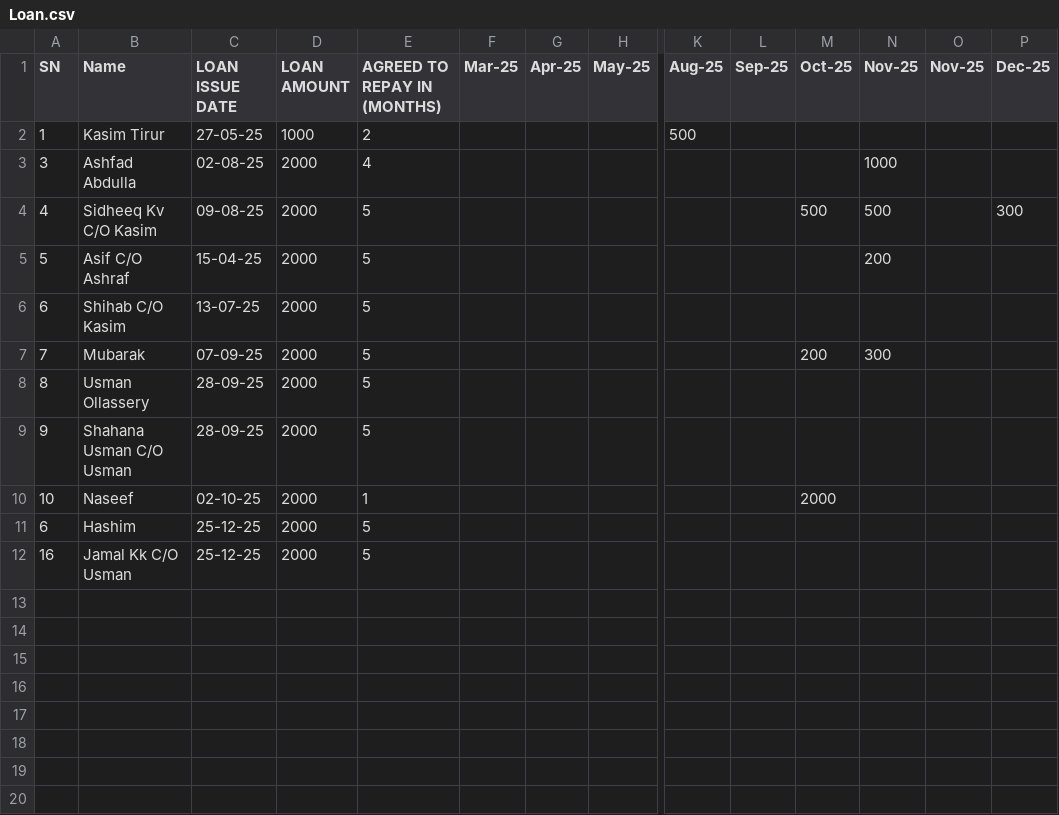
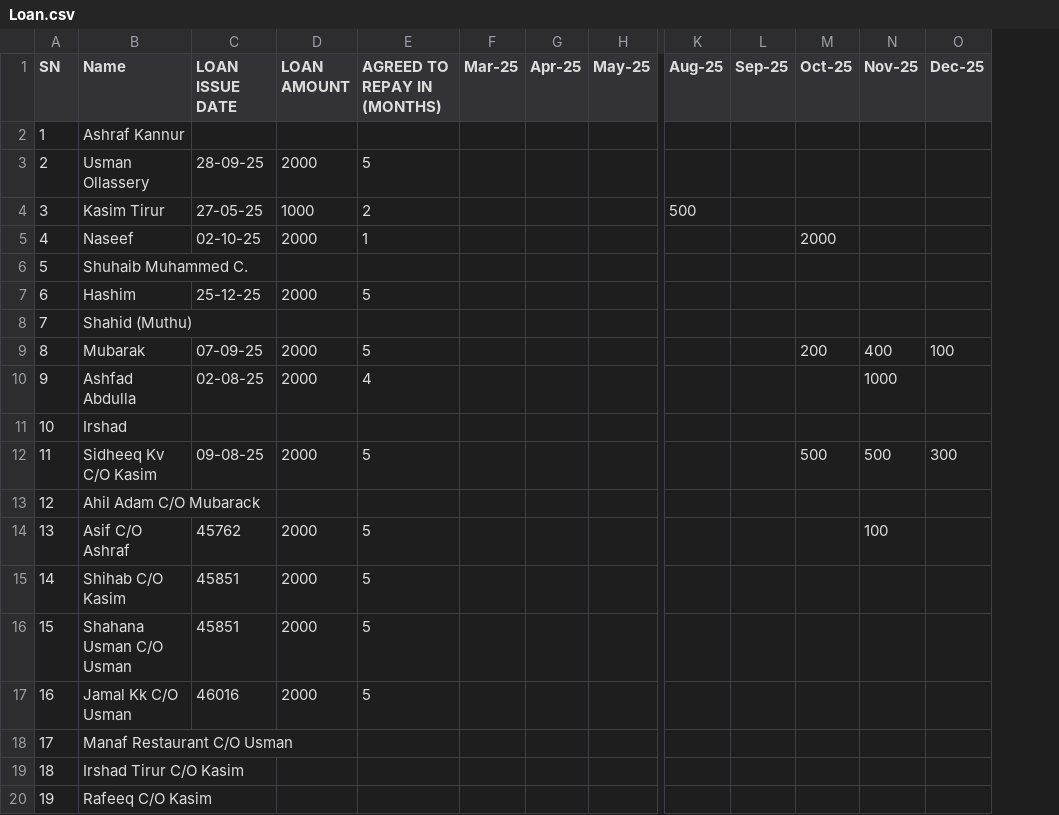
Before and after one commit to inventory-choco/avadhi-nidhi-loan, a CSV file: Loan.csv, drawn as a sheet; only a part is shown, gaps mark what is left out; removed rows and columns are numbered as before the commit, all else as after; rows hold the shown columns only; the diff names each change by its address in the sheet, - before the commit and + after, or states it on an @@ line.

```diff
--- a/Loan.csv
+++ b/Loan.csv
-column O (Nov-25), empty
+row 2: 1 | Ashraf Kannur
+row 3: 2 | Usman Ollassery | 28-09-25 | 2000 | 5
-A4 (SN): 1
+A4 (SN): 3
-row 3: 3 | Ashfad Abdulla | 02-08-25 | 2000 | 4 |  |  |  |  |  |  | 1000
-row 4: 4 | Sidheeq Kv C/O Kasim | 09-08-25 | 2000 | 5 |  |  |  |  |  | 500 | 500 |  | 300
-row 5: 5 | Asif C/O Ashraf | 15-04-25 | 2000 | 5 |  |  |  |  |  |  | 200
-row 6: 6 | Shihab C/O Kasim | 13-07-25 | 2000 | 5
-row 7: 7 | Mubarak | 07-09-25 | 2000 | 5 |  |  |  |  |  | 200 | 300
-row 8: 8 | Usman Ollassery | 28-09-25 | 2000 | 5
-row 9: 9 | Shahana Usman C/O Usman | 28-09-25 | 2000 | 5
-A5 (SN): 10
+A5 (SN): 4
+row 6: 5 | Shuhaib Muhammed C.
+row 8: 7 | Shahid (Muthu)
+row 9: 8 | Mubarak | 07-09-25 | 2000 | 5 |  |  |  |  |  | 200 | 400 | 100
+row 10: 9 | Ashfad Abdulla | 02-08-25 | 2000 | 4 |  |  |  |  |  |  | 1000
+row 11: 10 | Irshad
+row 12: 11 | Sidheeq Kv C/O Kasim | 09-08-25 | 2000 | 5 |  |  |  |  |  | 500 | 500 | 300
+row 13: 12 | Ahil Adam C/O Mubarack
+row 14: 13 | Asif C/O Ashraf | 45762 | 2000 | 5 |  |  |  |  |  |  | 100
+row 15: 14 | Shihab C/O Kasim | 45851 | 2000 | 5
+row 16: 15 | Shahana Usman C/O Usman | 45851 | 2000 | 5
-C17 (LOAN ISSUE DATE): 25-12-25
+C17 (LOAN ISSUE DATE): 46016
+row 18: 17 | Manaf Restaurant C/O Usman
+row 19: 18 | Irshad Tirur C/O Kasim
+row 20: 19 | Rafeeq C/O Kasim
```
Also changed, not shown: payments.csv, 1 other file.
